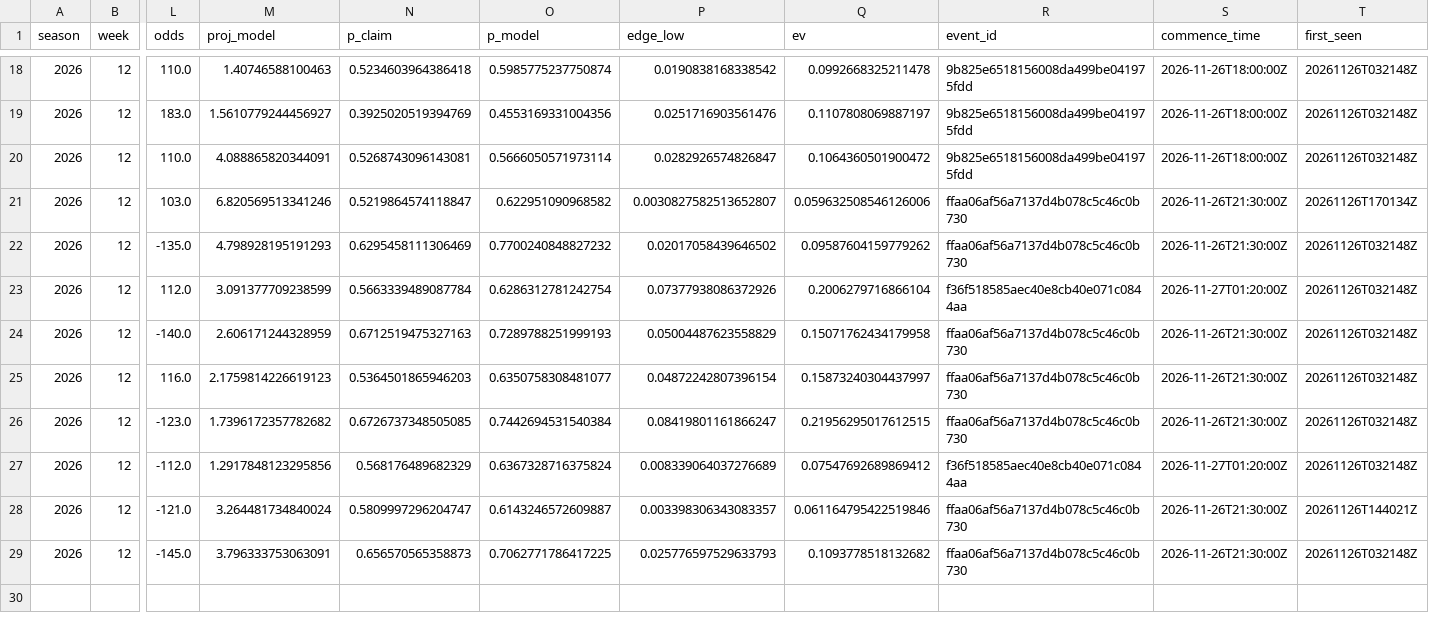
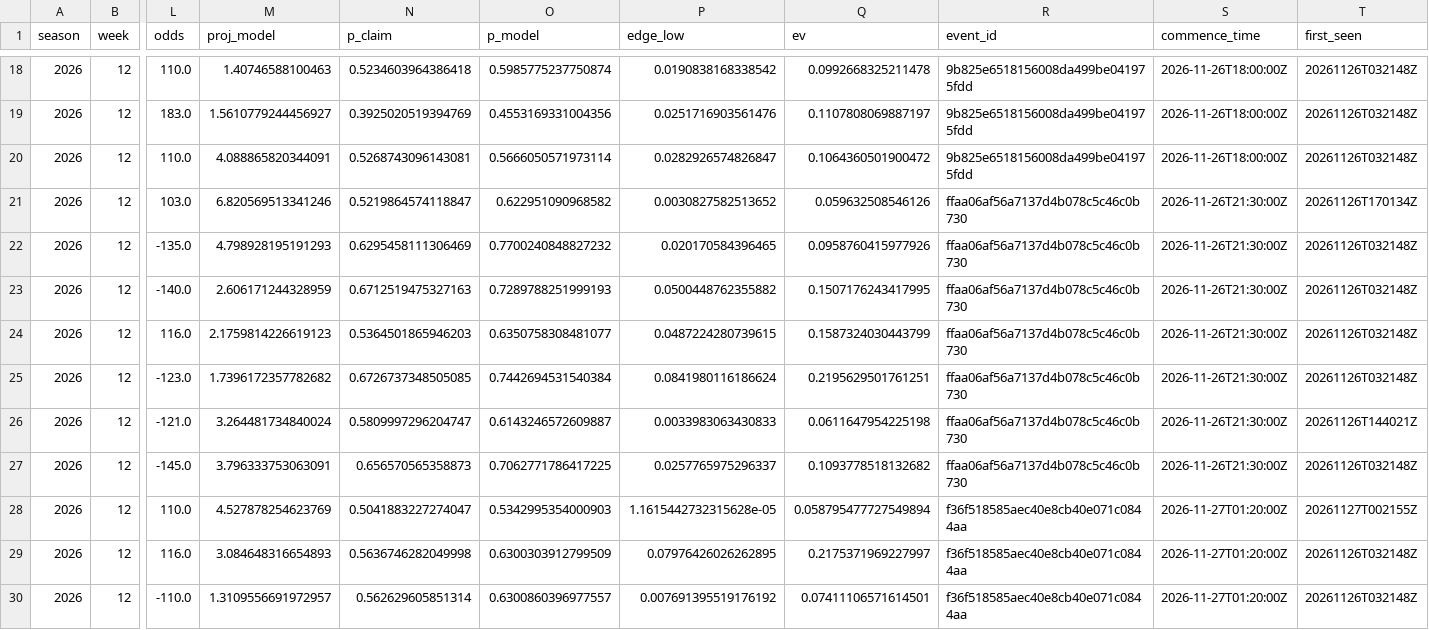
Before and after one commit to EvanDAmours/ArvellsStinkySlammerModel, a CSV file: data/leans.csv, drawn as a sheet; only a part is shown, gaps mark what is left out; removed rows and columns are numbered as before the commit, all else as after; rows hold the shown columns only; the diff names each change by its address in the sheet, - before the commit and + after, or states it on an @@ line.

```diff
--- a/data/leans.csv
+++ b/data/leans.csv
-P21 (edge_low): 0.0030827582513652807
+P21 (edge_low): 0.0030827582513652
-Q21 (ev): 0.059632508546126006
+Q21 (ev): 0.059632508546126
-P22 (edge_low): 0.02017058439646502
+P22 (edge_low): 0.020170584396465
-Q22 (ev): 0.09587604159779262
+Q22 (ev): 0.0958760415977926
-row 23: 2026 | 12 | 112.0 | 3.091377709238599 | 0.5663339489087784 | 0.6286312781242754 | 0.07377938086372926 | 0.2006279716866104 | f36f518585aec40e8cb40e071c0844aa | 2026-11-27T01:20:00Z | 20261126T032148Z
-P23 (edge_low): 0.05004487623558829
+P23 (edge_low): 0.0500448762355882
-Q23 (ev): 0.15071762434179958
+Q23 (ev): 0.1507176243417995
-P24 (edge_low): 0.04872242807396154
+P24 (edge_low): 0.0487224280739615
-Q24 (ev): 0.15873240304437997
+Q24 (ev): 0.1587324030443799
-P25 (edge_low): 0.08419801161866247
+P25 (edge_low): 0.0841980116186624
-Q25 (ev): 0.21956295017612515
+Q25 (ev): 0.2195629501761251
-row 27: 2026 | 12 | -112.0 | 1.2917848123295856 | 0.568176489682329 | 0.6367328716375824 | 0.008339064037276689 | 0.07547692689869412 | f36f518585aec40e8cb40e071c0844aa | 2026-11-27T01:20:00Z | 20261126T032148Z
-P26 (edge_low): 0.003398306343083357
+P26 (edge_low): 0.0033983063430833
-Q26 (ev): 0.061164795422519846
+Q26 (ev): 0.0611647954225198
-P27 (edge_low): 0.025776597529633793
+P27 (edge_low): 0.0257765975296337
+row 28: 2026 | 12 | 110.0 | 4.527878254623769 | 0.5041883227274047 | 0.5342995354000903 | 1.1615442732315628e-05 | 0.058795477727549894 | f36f518585aec40e8cb40e071c0844aa | 2026-11-27T01:20:00Z | 20261127T002155Z
+row 29: 2026 | 12 | 116.0 | 3.084648316654893 | 0.5636746282049998 | 0.6300303912799509 | 0.07976426026262895 | 0.2175371969227997 | f36f518585aec40e8cb40e071c0844aa | 2026-11-27T01:20:00Z | 20261126T032148Z
+row 30: 2026 | 12 | -110.0 | 1.3109556691972957 | 0.562629605851314 | 0.6300860396977557 | 0.007691395519176192 | 0.07411106571614501 | f36f518585aec40e8cb40e071c0844aa | 2026-11-27T01:20:00Z | 20261126T032148Z
```
Also changed, not shown: data/consensus/fantasypros_2026_w12.csv, data/picks.csv, 18 other files.
